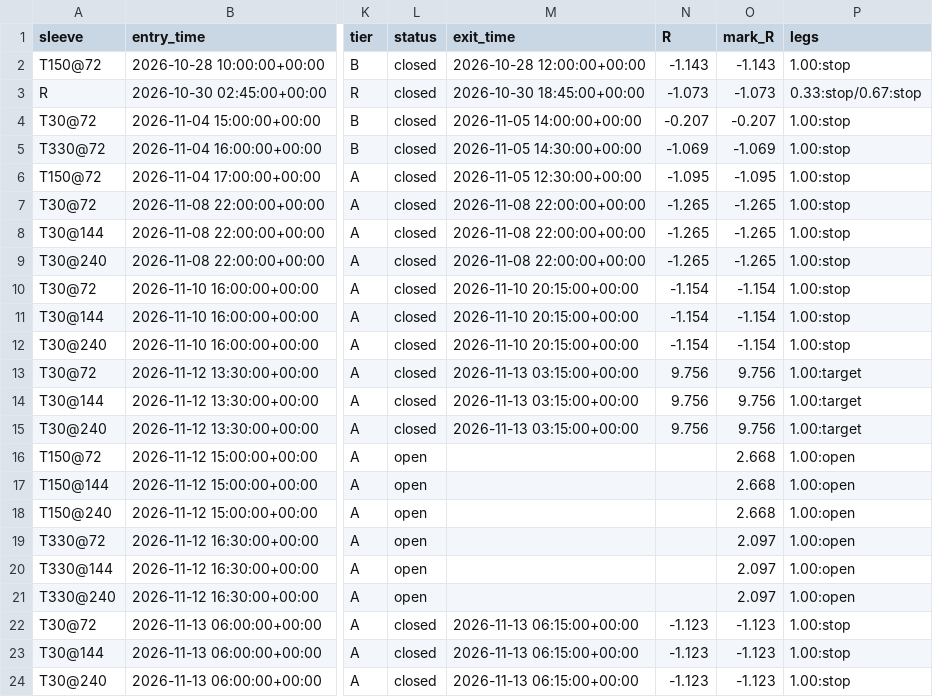
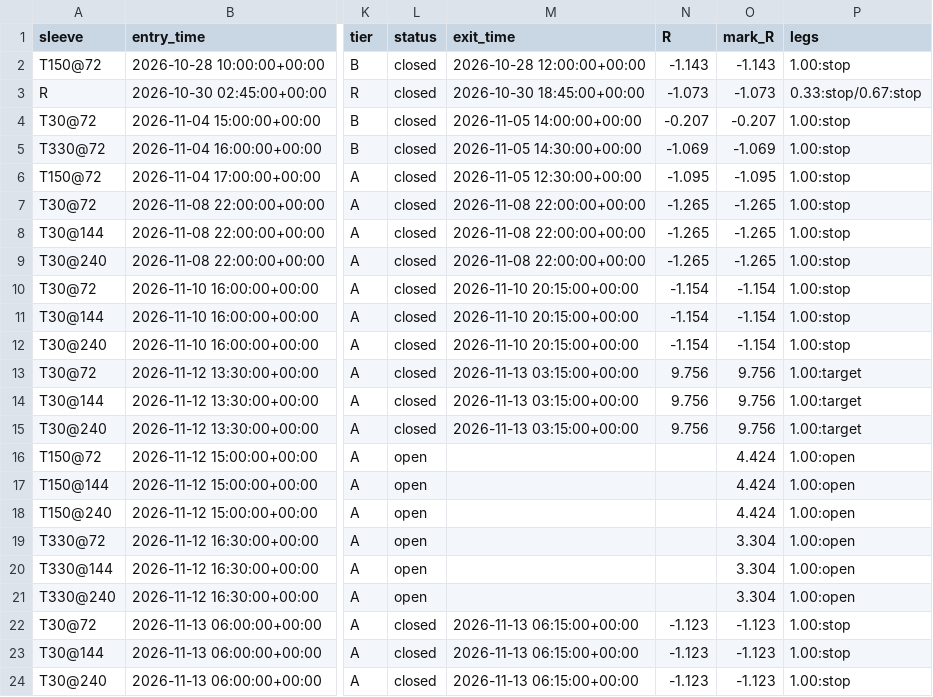
Before and after one commit to betmow/New-repo, a CSV file: bot_reports/latest/shadow_trades.csv, drawn as a sheet; only a part is shown, gaps mark what is left out; the diff names each change by its address in the sheet, - before the commit and + after, or states it on an @@ line.

```diff
--- a/bot_reports/latest/shadow_trades.csv
+++ b/bot_reports/latest/shadow_trades.csv
-O16:O18 (mark_R): 2.668
+O16:O18 (mark_R): 4.424
-O19:O21 (mark_R): 2.097
+O19:O21 (mark_R): 3.304
```
Also changed, not shown: bot_reports/latest/bars_tail.csv, 5 other files.
